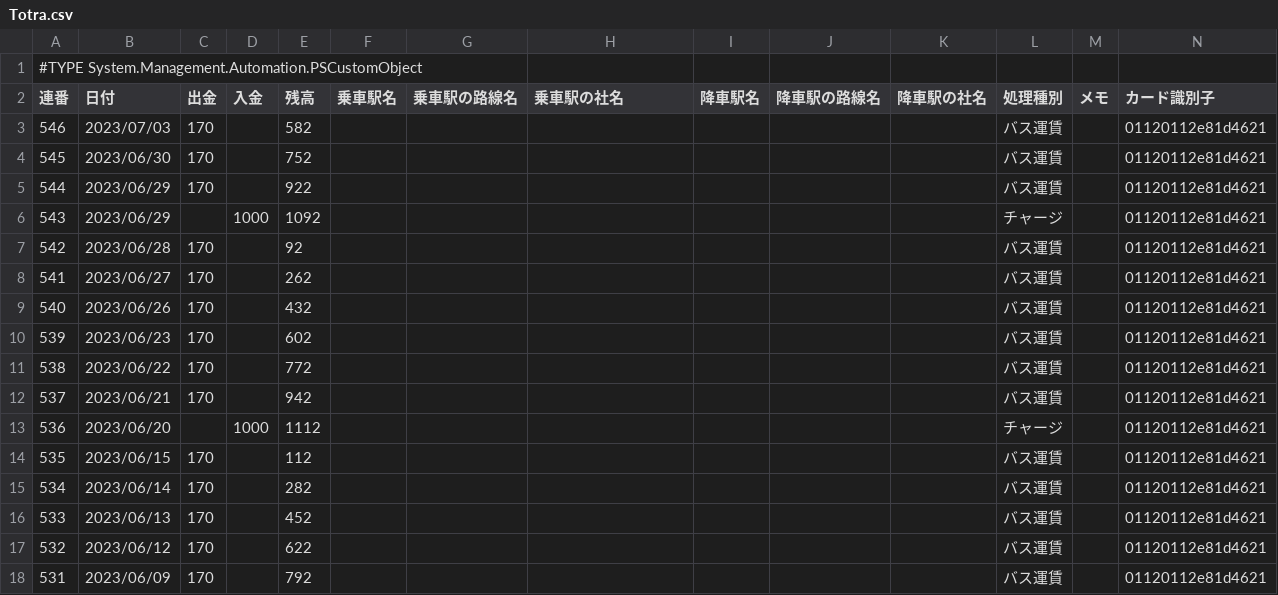
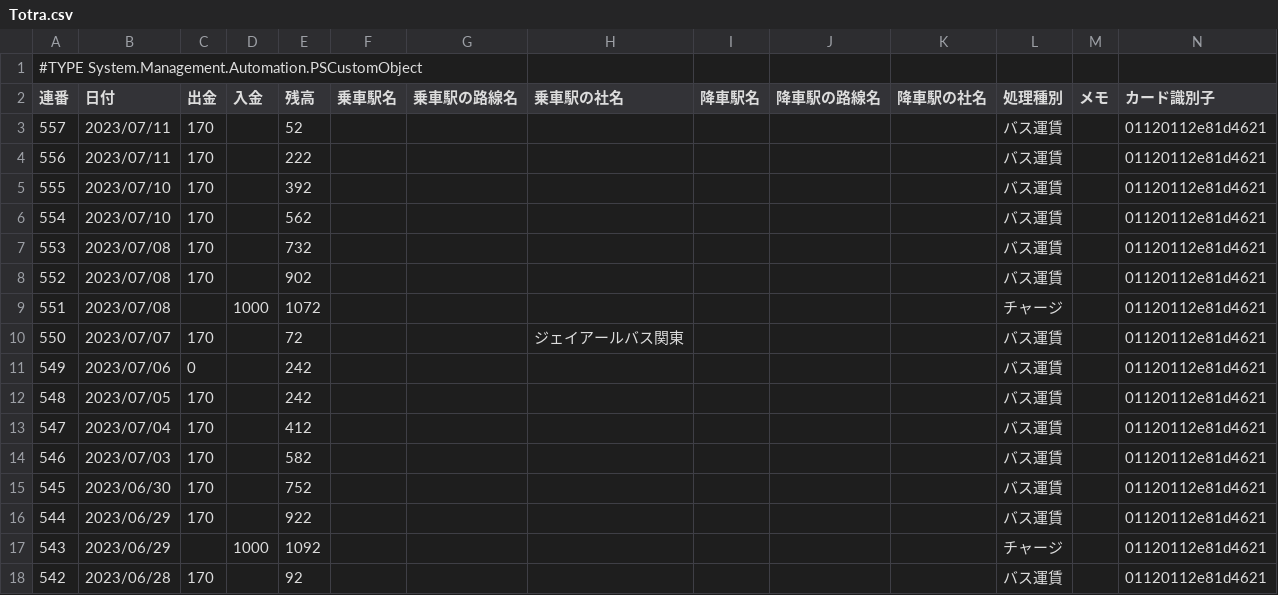
Before and after one commit to johnfcoltrane/Totra, a CSV file: Totra.csv, drawn as a sheet; only a part is shown; the shorter side is filled out with more unchanged rows.

Commit message:
update

```diff
--- a/Totra.csv
+++ b/Totra.csv
@@ -2,2 +2,13 @@
 "連番","日付","出金","入金","残高","乗車駅名","乗車駅の路線名","乗車駅の社名","降車駅名","降車駅の路線名","降車駅の社名","処理種別","メモ","カード識別子"
+"557","2023/07/11","170","","52","","","","","","","バス運賃","","01120112e81d4621"
+"556","2023/07/11","170","","222","","","","","","","バス運賃","","01120112e81d4621"
+"555","2023/07/10","170","","392","","","","","","","バス運賃","","01120112e81d4621"
+"554","2023/07/10","170","","562","","","","","","","バス運賃","","01120112e81d4621"
+"553","2023/07/08","170","","732","","","","","","","バス運賃","","01120112e81d4621"
+"552","2023/07/08","170","","902","","","","","","","バス運賃","","01120112e81d4621"
+"551","2023/07/08","","1000","1072","","","","","","","チャージ","","01120112e81d4621"
+"550","2023/07/07","170","","72","","","ジェイアールバス関東","","","","バス運賃","","01120112e81d4621"
+"549","2023/07/06","0","","242","","","","","","","バス運賃","","01120112e81d4621"
+"548","2023/07/05","170","","242","","","","","","","バス運賃","","01120112e81d4621"
+"547","2023/07/04","170","","412","","","","","","","バス運賃","","01120112e81d4621"
 "546","2023/07/03","170","","582","","","","","","","バス運賃","","01120112e81d4621"
```
